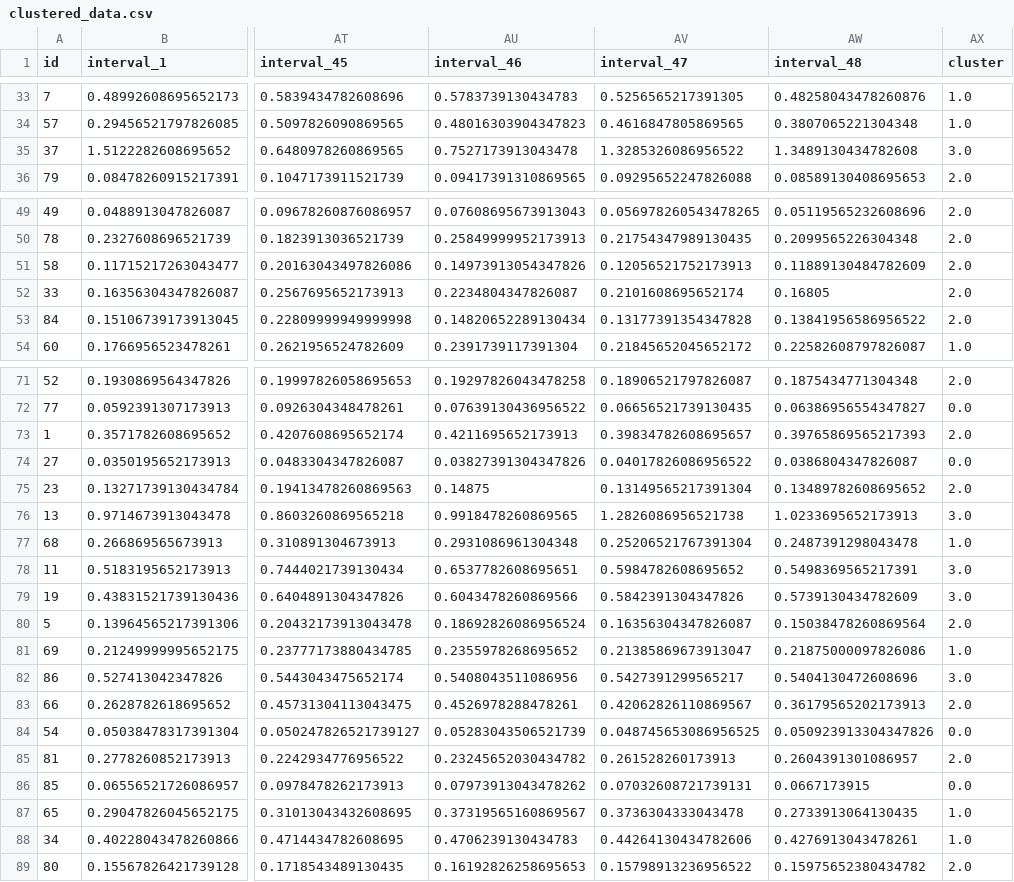
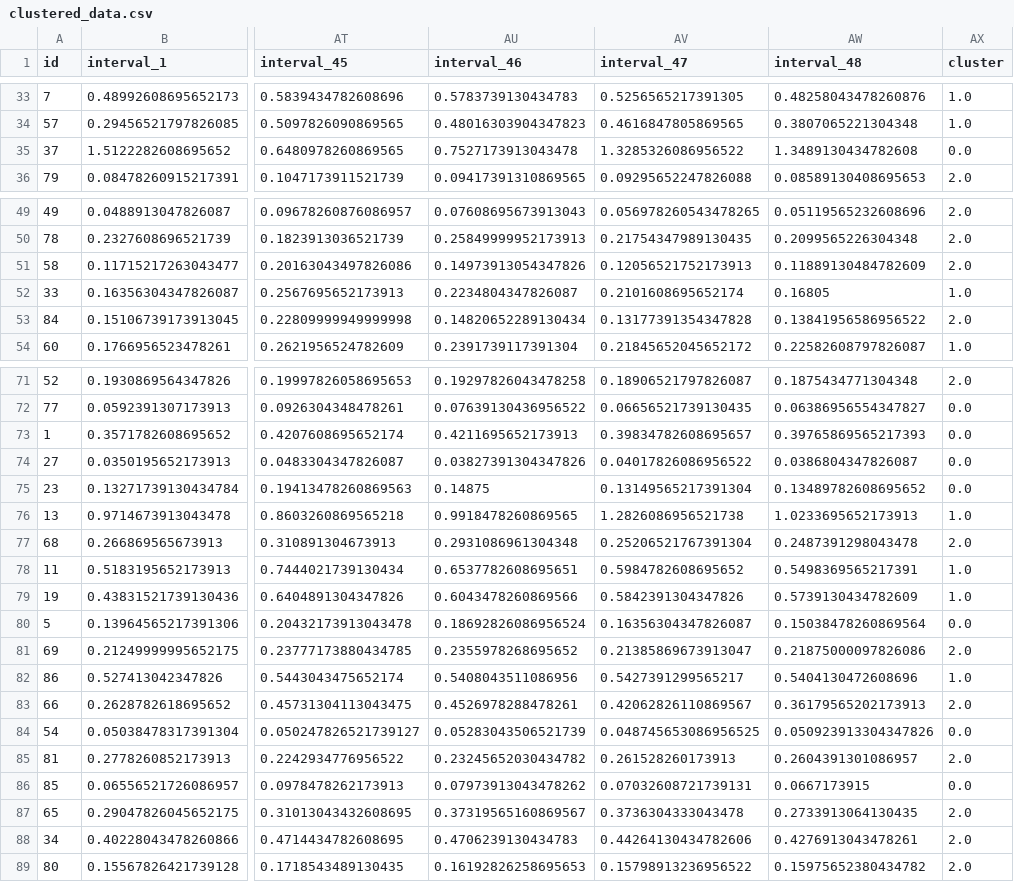
Before and after one commit to auvarifqi/tugas-besar-2-ai-lanjut, a CSV file: data/clustered_data.csv, drawn as a sheet; only a part is shown, gaps mark what is left out; the diff covers the shown part only; the diff names each change by its address in the sheet, - before the commit and + after, or states it on an @@ line.

```diff
--- a/data/clustered_data.csv
+++ b/data/clustered_data.csv
-AX35 (cluster): 3.0
+AX35 (cluster): 0.0
-AX52 (cluster): 2.0
+AX52 (cluster): 1.0
-AX73 (cluster): 2.0
+AX73 (cluster): 0.0
-AX75 (cluster): 2.0
+AX75 (cluster): 0.0
-AX76 (cluster): 3.0
+AX76 (cluster): 1.0
-AX77 (cluster): 1.0
+AX77 (cluster): 2.0
-AX78:AX79 (cluster): 3.0
+AX78:AX79 (cluster): 1.0
-AX80 (cluster): 2.0
+AX80 (cluster): 0.0
-AX81 (cluster): 1.0
+AX81 (cluster): 2.0
-AX82 (cluster): 3.0
+AX82 (cluster): 1.0
-AX87:AX88 (cluster): 1.0
+AX87:AX88 (cluster): 2.0
```
Also changed, not shown: 5 edited cells elsewhere in this file, 2 other files.
